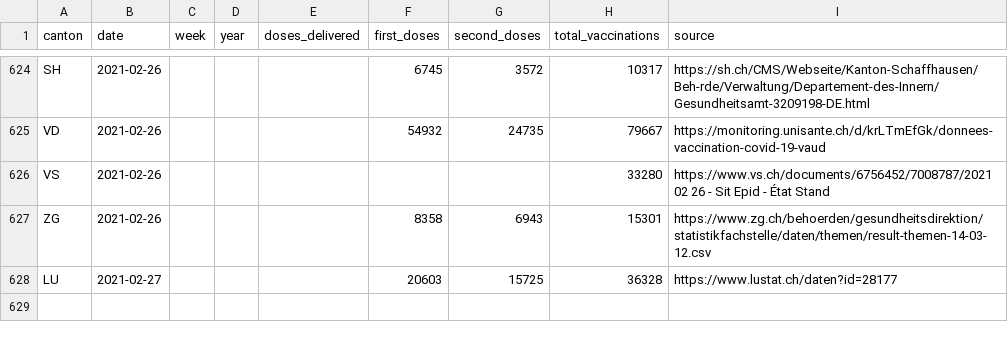
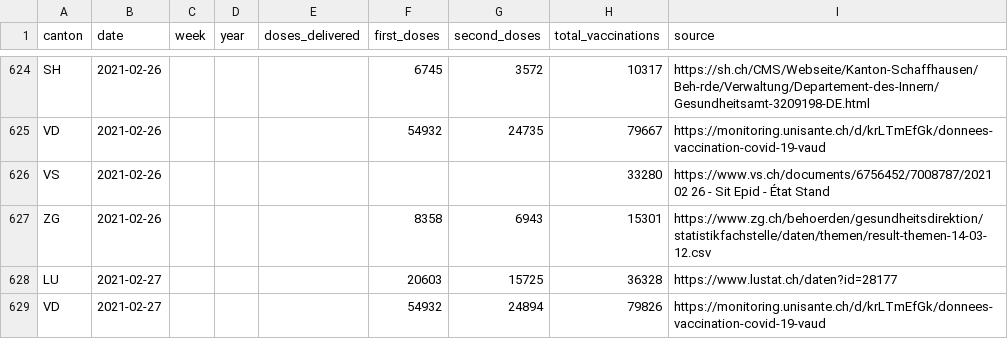
Before and after one commit to maekke/vaccination_data, a CSV file: vaccination_data_total.csv, drawn as a sheet; only a part is shown, gaps mark what is left out; the diff names each change by its address in the sheet, - before the commit and + after, or states it on an @@ line.

Commit message:
Automatic update of vaccination data

```diff
--- a/vaccination_data_total.csv
+++ b/vaccination_data_total.csv
+row 629: VD | 2021-02-27 |  |  |  | 54932 | 24894 | 79826 | https://monitoring.unisante.ch/d/krLTmEfGk/donnees-vaccination-covid-19-vaud
```
Also changed, not shown: vaccination_data_vd.csv.
